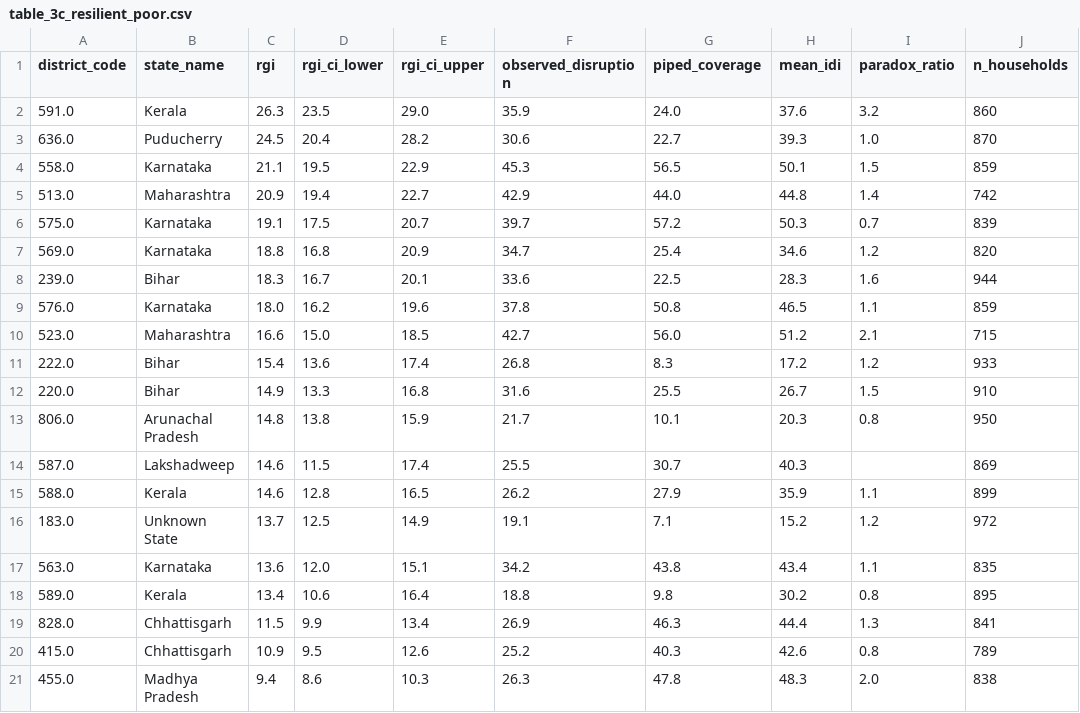
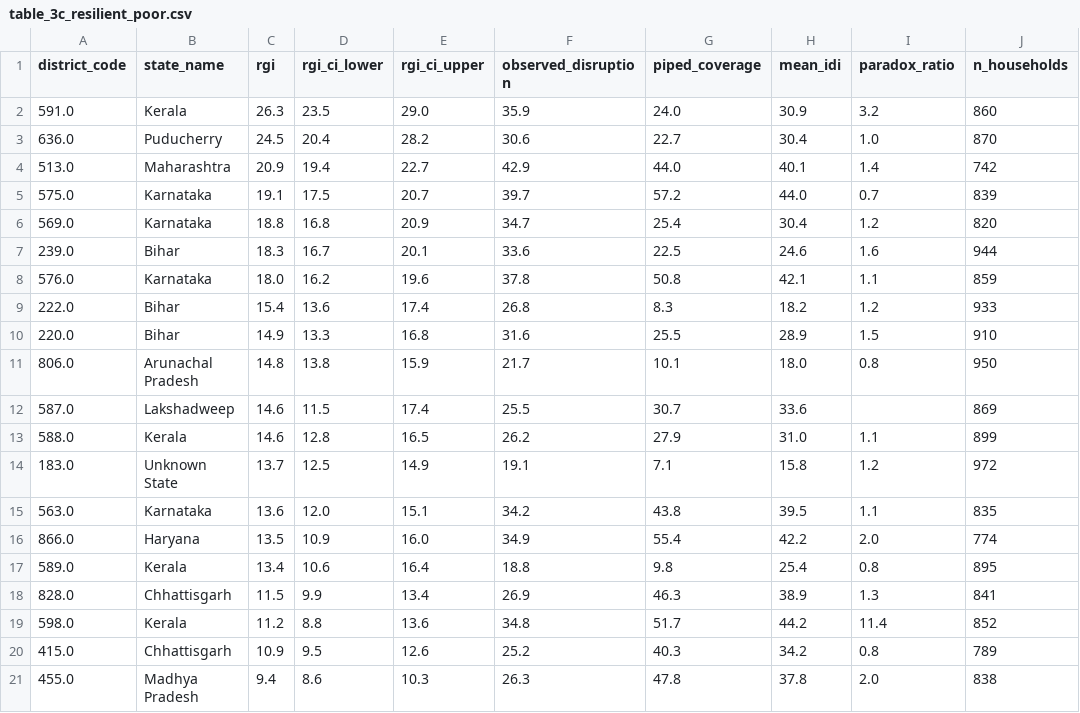
Before and after one commit to royalket/research-paper, a CSV file: water-distrupt/scripts/nfhs5_output/tables/table_3c_resilient_poor.csv, drawn as a sheet.

```diff
--- a/water-distrupt/scripts/nfhs5_output/tables/table_3c_resilient_poor.csv
+++ b/water-distrupt/scripts/nfhs5_output/tables/table_3c_resilient_poor.csv
@@ -1,21 +1,21 @@
 district_code,state_name,rgi,rgi_ci_lower,rgi_ci_upper,observed_disruption,piped_coverage,mean_idi,paradox_ratio,n_households
-591.0,Kerala,26.3,23.5,29.0,35.9,24.0,37.6,3.2,860
-636.0,Puducherry,24.5,20.4,28.2,30.6,22.7,39.3,1.0,870
-558.0,Karnataka,21.1,19.5,22.9,45.3,56.5,50.1,1.5,859
-513.0,Maharashtra,20.9,19.4,22.7,42.9,44.0,44.8,1.4,742
-575.0,Karnataka,19.1,17.5,20.7,39.7,57.2,50.3,0.7,839
-569.0,Karnataka,18.8,16.8,20.9,34.7,25.4,34.6,1.2,820
-239.0,Bihar,18.3,16.7,20.1,33.6,22.5,28.3,1.6,944
-576.0,Karnataka,18.0,16.2,19.6,37.8,50.8,46.5,1.1,859
-523.0,Maharashtra,16.6,15.0,18.5,42.7,56.0,51.2,2.1,715
-222.0,Bihar,15.4,13.6,17.4,26.8,8.3,17.2,1.2,933
-220.0,Bihar,14.9,13.3,16.8,31.6,25.5,26.7,1.5,910
-806.0,Arunachal Pradesh,14.8,13.8,15.9,21.7,10.1,20.3,0.8,950
-587.0,Lakshadweep,14.6,11.5,17.4,25.5,30.7,40.3,,869
-588.0,Kerala,14.6,12.8,16.5,26.2,27.9,35.9,1.1,899
-183.0,Unknown State,13.7,12.5,14.9,19.1,7.1,15.2,1.2,972
-563.0,Karnataka,13.6,12.0,15.1,34.2,43.8,43.4,1.1,835
-589.0,Kerala,13.4,10.6,16.4,18.8,9.8,30.2,0.8,895
-828.0,Chhattisgarh,11.5,9.9,13.4,26.9,46.3,44.4,1.3,841
-415.0,Chhattisgarh,10.9,9.5,12.6,25.2,40.3,42.6,0.8,789
-455.0,Madhya Pradesh,9.4,8.6,10.3,26.3,47.8,48.3,2.0,838
+591.0,Kerala,26.3,23.5,29.0,35.9,24.0,30.9,3.2,860
+636.0,Puducherry,24.5,20.4,28.2,30.6,22.7,30.4,1.0,870
+513.0,Maharashtra,20.9,19.4,22.7,42.9,44.0,40.1,1.4,742
+575.0,Karnataka,19.1,17.5,20.7,39.7,57.2,44.0,0.7,839
+569.0,Karnataka,18.8,16.8,20.9,34.7,25.4,30.4,1.2,820
+239.0,Bihar,18.3,16.7,20.1,33.6,22.5,24.6,1.6,944
+576.0,Karnataka,18.0,16.2,19.6,37.8,50.8,42.1,1.1,859
+222.0,Bihar,15.4,13.6,17.4,26.8,8.3,18.2,1.2,933
+220.0,Bihar,14.9,13.3,16.8,31.6,25.5,28.9,1.5,910
+806.0,Arunachal Pradesh,14.8,13.8,15.9,21.7,10.1,18.0,0.8,950
+587.0,Lakshadweep,14.6,11.5,17.4,25.5,30.7,33.6,,869
+588.0,Kerala,14.6,12.8,16.5,26.2,27.9,31.0,1.1,899
+183.0,Unknown State,13.7,12.5,14.9,19.1,7.1,15.8,1.2,972
+563.0,Karnataka,13.6,12.0,15.1,34.2,43.8,39.5,1.1,835
+866.0,Haryana,13.5,10.9,16.0,34.9,55.4,42.2,2.0,774
+589.0,Kerala,13.4,10.6,16.4,18.8,9.8,25.4,0.8,895
+828.0,Chhattisgarh,11.5,9.9,13.4,26.9,46.3,38.9,1.3,841
+598.0,Kerala,11.2,8.8,13.6,34.8,51.7,44.2,11.4,852
+415.0,Chhattisgarh,10.9,9.5,12.6,25.2,40.3,34.2,0.8,789
+455.0,Madhya Pradesh,9.4,8.6,10.3,26.3,47.8,37.8,2.0,838
```
Also changed, not shown: water-distrupt/scripts/nfhs5_output/results/table5_gee_multilevel.csv, water-distrupt/scripts/nfhs5_output/tables/table_1a_by_source.csv, 37 other files.
